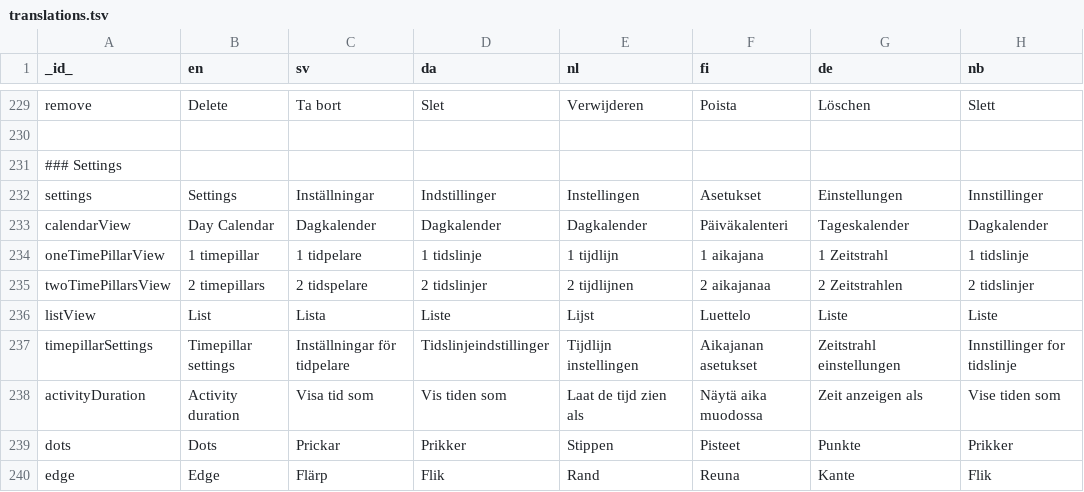
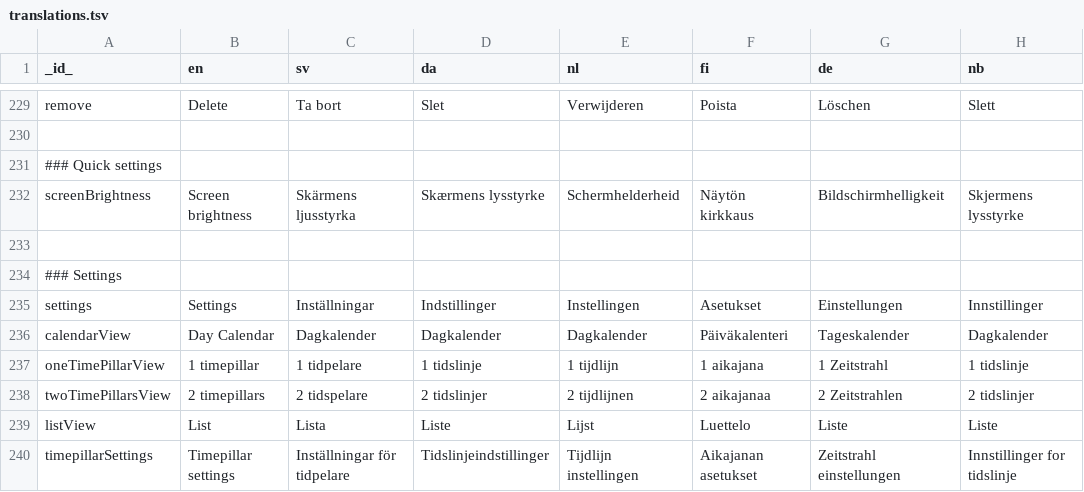
Before and after one commit to abilia/system_settings_editor, a TSV file: lib/i18n/translations.tsv, drawn as a sheet; only a part is shown, gaps mark what is left out; the shorter side is filled out with more unchanged rows; the diff names each change by its address in the sheet, - before the commit and + after, or states it on an @@ line.

Commit message:
SGC-582: added dependency to system_settings_editor and created slider

```diff
--- a/lib/i18n/translations.tsv
+++ b/lib/i18n/translations.tsv
+row 231: ### Quick settings
+row 232: screenBrightness | Screen brightness | Skärmens ljusstyrka | Skærmens lysstyrke | Schermhelderheid | Näytön kirkkaus | Bildschirmhelligkeit | Skjermens lysstyrke
+row 233: (empty)
```
Also changed, not shown: 8 other files.
